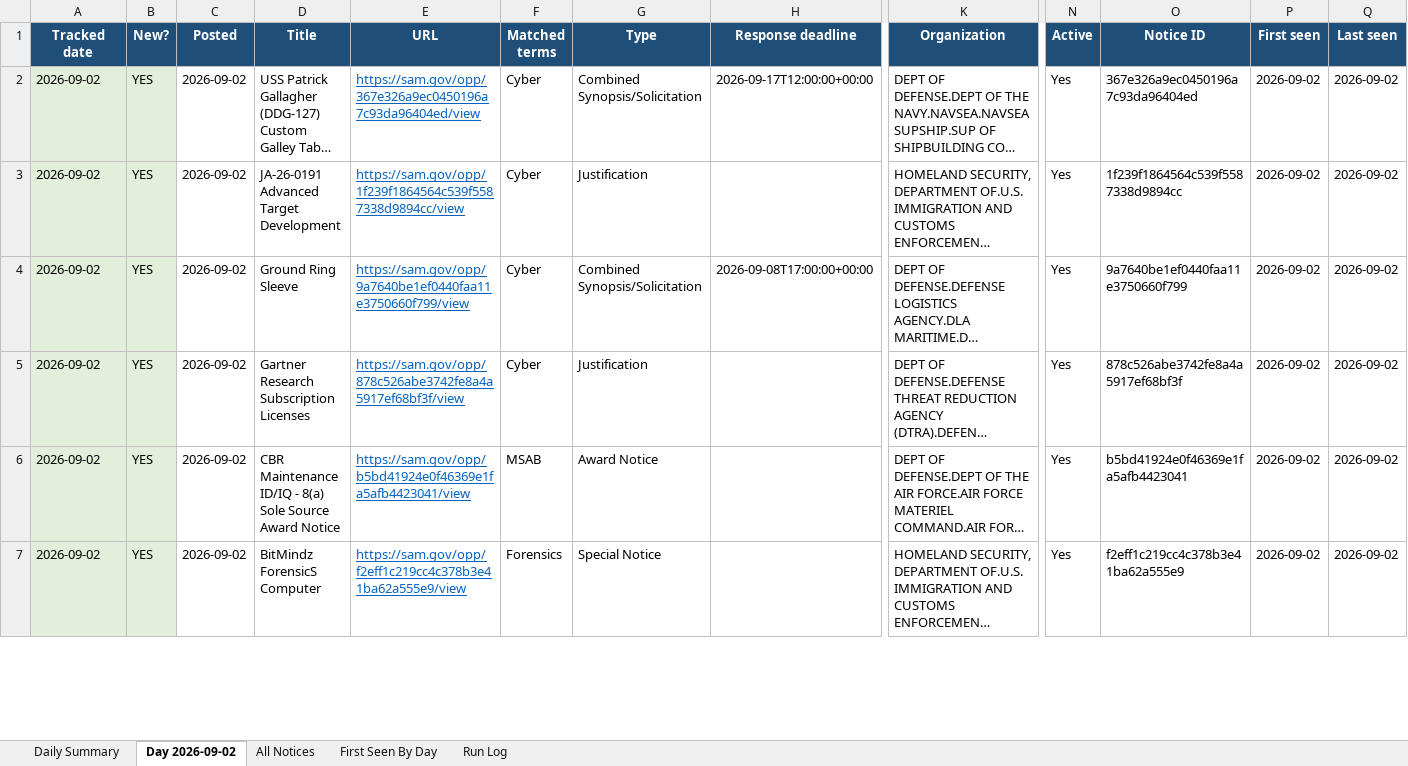
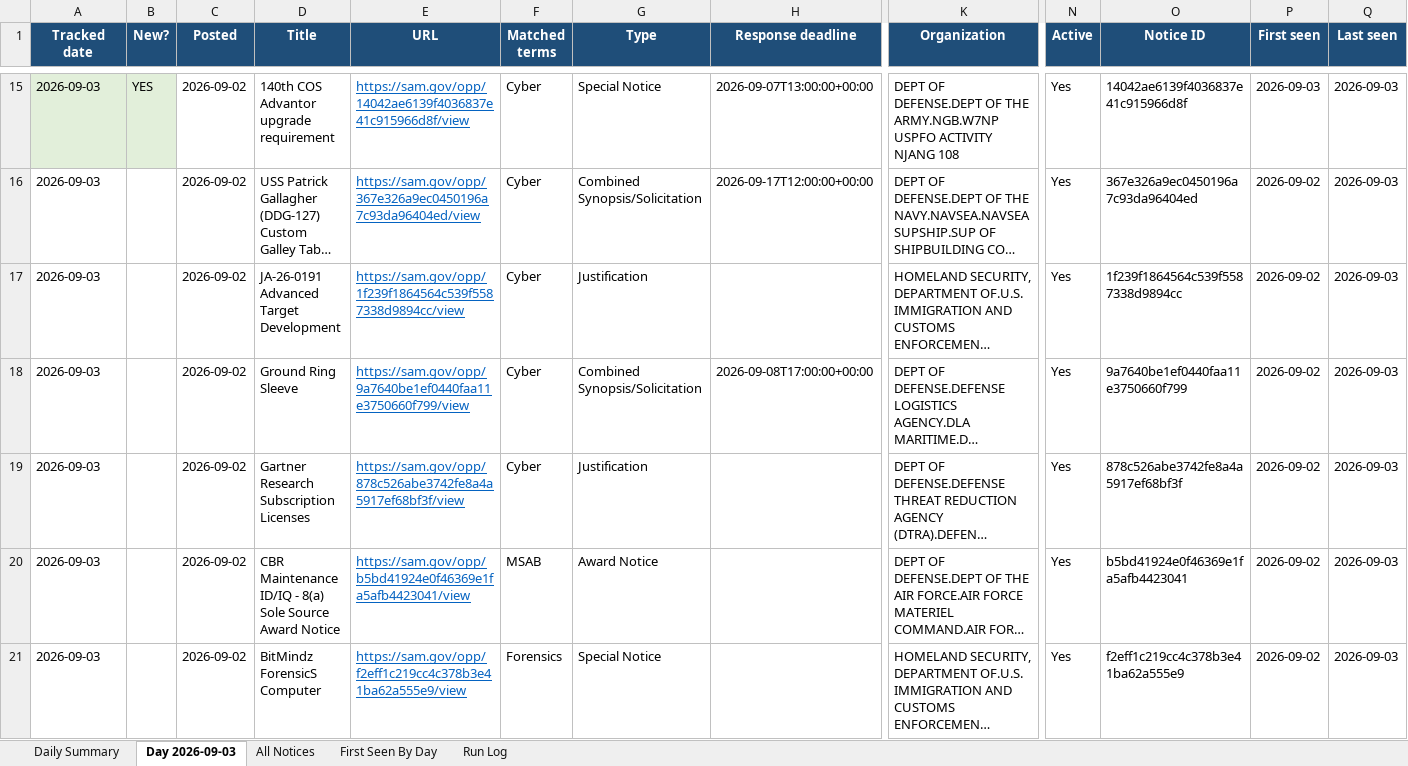
Before and after one commit to biscuitdh/44aa9566-3f78-4f70-9255-8cc9b8d7e019, an Excel workbook: docs/v/SAM-daily-latest.xlsx, sheet Day 2026-09-03, drawn as a sheet; only a part is shown, gaps mark what is left out; long unchanged cells end in …; values as stored, in another font and other column widths than the file's, no borders; addresses are those after the commit; rows hold the shown columns only; the diff covers the shown part only; the diff names each change by its address in the sheet, - before the commit and + after, or states it on an @@ line.

```diff
--- a/docs/v/SAM-daily-latest.xlsx (sheet Day 2026-09-03)
+++ b/docs/v/SAM-daily-latest.xlsx (sheet Day 2026-09-03)
-sheet tab: Day 2026-09-02
+sheet tab: Day 2026-09-03
+row 15: 2026-09-03 | YES | 2026-09-02 | 140th COS Advantor upgrade requirement | https://sam.gov/opp/14042ae6139f4036837e41c915966d8f/view | Cyber | Special Notice | 2026-09-07T13:00:00+00:00 | DEPT OF DEFENSE.DEPT OF THE ARMY.NGB.W7NP USPFO ACTIVITY NJANG 108 | Yes | 14042ae6139f4036837e41c915966d8f | 2026-09-03 | 2026-09-03
-A16:A21 (Tracked date): 2026-09-02
+A16:A21 (Tracked date): 2026-09-03
-A16:B21 fill: #E2EFDA
+A16:B21 fill: none
-B16:B21 (New?): YES
+B16:B21 (New?): (empty)
-Q16:Q21 (Last seen): 2026-09-02
+Q16:Q21 (Last seen): 2026-09-03
```
Also changed, not shown: 18 added rows, 17 removed rows, 102 edited cells and cell formats elsewhere in this sheet, sheet All Notices, sheet First Seen By Day, sheet Run Log, sheet Daily Summary, 19 other files.
